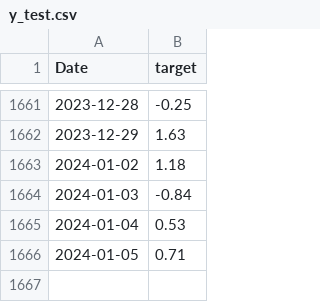
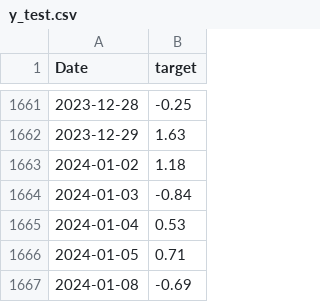
Before and after one commit to Mik1810/AI-assignment, a CSV file: project/src/resources/y_test.csv, drawn as a sheet; only a part is shown, gaps mark what is left out; the diff names each change by its address in the sheet, - before the commit and + after, or states it on an @@ line.

```diff
--- a/project/src/resources/y_test.csv
+++ b/project/src/resources/y_test.csv
+row 1667: 2024-01-08 | -0.69
```
Also changed, not shown: 8 other files.
